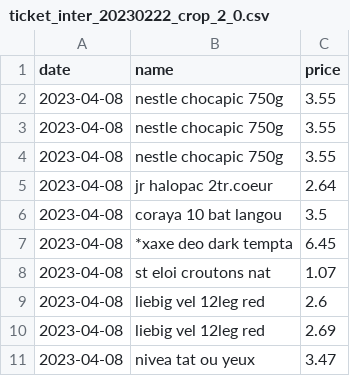
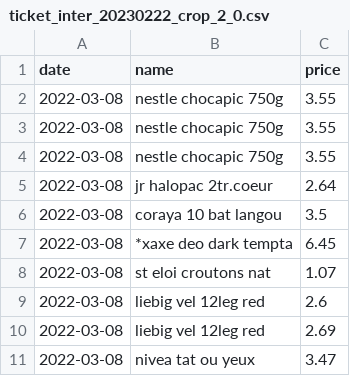
Before and after one commit to Da-Lan/receipt-analyzer, a CSV file: text_preprocessing/ticket_inter_20230222_crop_2_0.csv, drawn as a sheet.

Commit message:
feat: add optional argument to text_preprocessing.py to specify a date to fill the date column result with, else it is today's date

```diff
--- a/text_preprocessing/ticket_inter_20230222_crop_2_0.csv
+++ b/text_preprocessing/ticket_inter_20230222_crop_2_0.csv
@@ -1,11 +1,11 @@
 date;name;price
-2023-04-08;nestle chocapic 750g;3.55
-2023-04-08;nestle chocapic 750g;3.55
-2023-04-08;nestle chocapic 750g;3.55
-2023-04-08;jr halopac 2tr.coeur;2.64
-2023-04-08;coraya 10 bat langou;3.5
-2023-04-08;*xaxe deo dark tempta;6.45
-2023-04-08;st eloi croutons nat;1.07
-2023-04-08;liebig vel 12leg red;2.6
-2023-04-08;liebig vel 12leg red;2.69
-2023-04-08;nivea tat ou yeux;3.47
+2022-03-08;nestle chocapic 750g;3.55
+2022-03-08;nestle chocapic 750g;3.55
+2022-03-08;nestle chocapic 750g;3.55
+2022-03-08;jr halopac 2tr.coeur;2.64
+2022-03-08;coraya 10 bat langou;3.5
+2022-03-08;*xaxe deo dark tempta;6.45
+2022-03-08;st eloi croutons nat;1.07
+2022-03-08;liebig vel 12leg red;2.6
+2022-03-08;liebig vel 12leg red;2.69
+2022-03-08;nivea tat ou yeux;3.47
```
Also changed, not shown: 1 other file.
